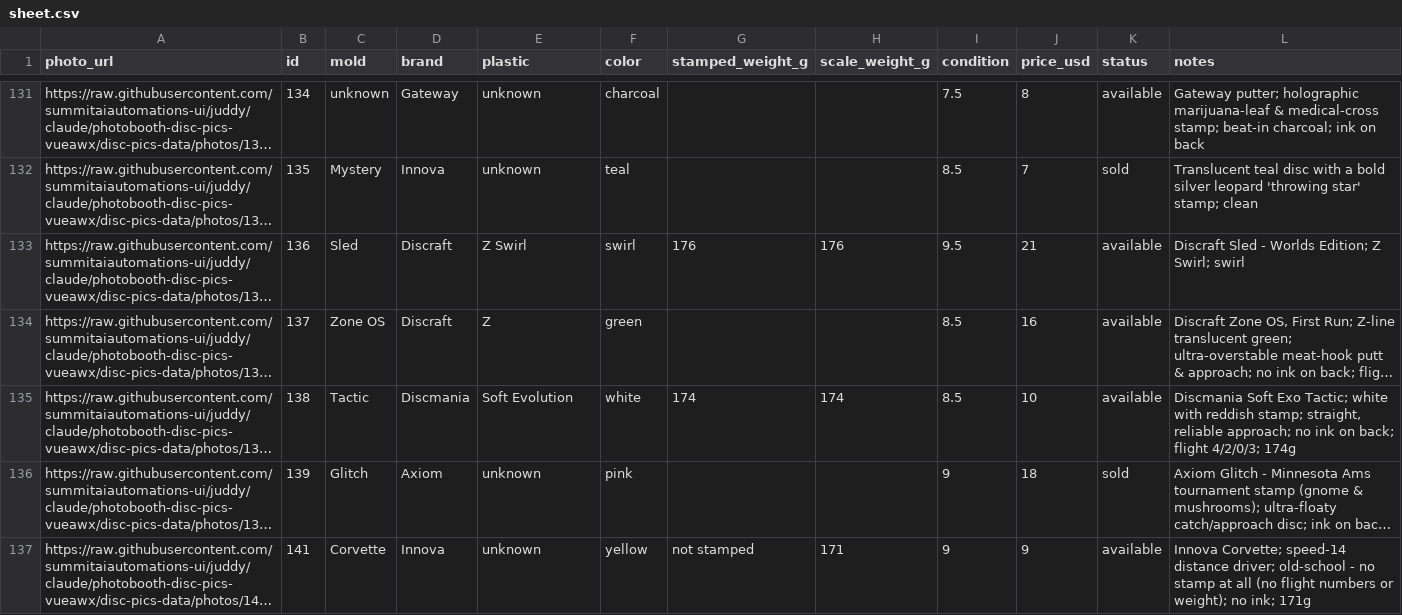
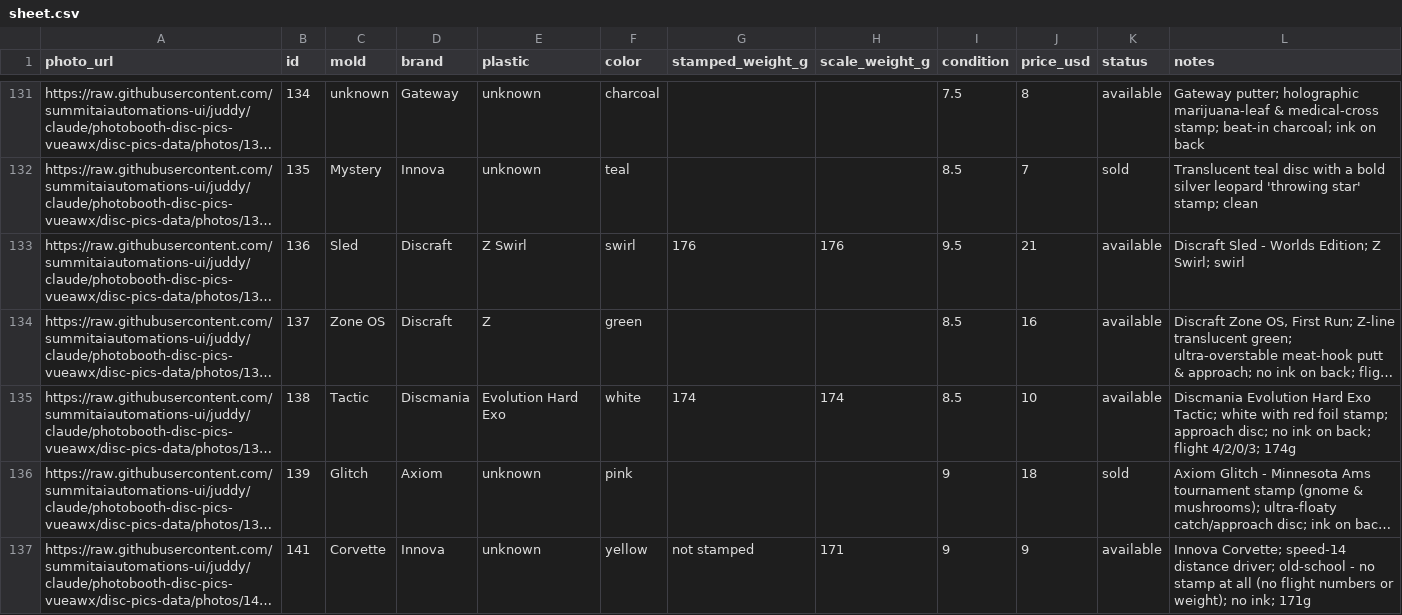
Before and after one commit to summitaiautomations-ui/juddy, a CSV file: disc-pics-data/sheet.csv, drawn as a sheet; only a part is shown, gaps mark what is left out; long unchanged cells end in …; the diff names each change by its address in the sheet, - before the commit and + after, or states it on an @@ line.

Commit message:
Auto-publish 2026-08-20 07:24

```diff
--- a/disc-pics-data/sheet.csv
+++ b/disc-pics-data/sheet.csv
-E135 (plastic): Soft Evolution
+E135 (plastic): Evolution Hard Exo
-L135 (notes): Discmania Soft Exo Tactic; white with reddish stamp; straight, reliable approach; no ink…
+L135 (notes): Discmania Evolution Hard Exo Tactic; white with red foil stamp; approach disc; no ink…
```
